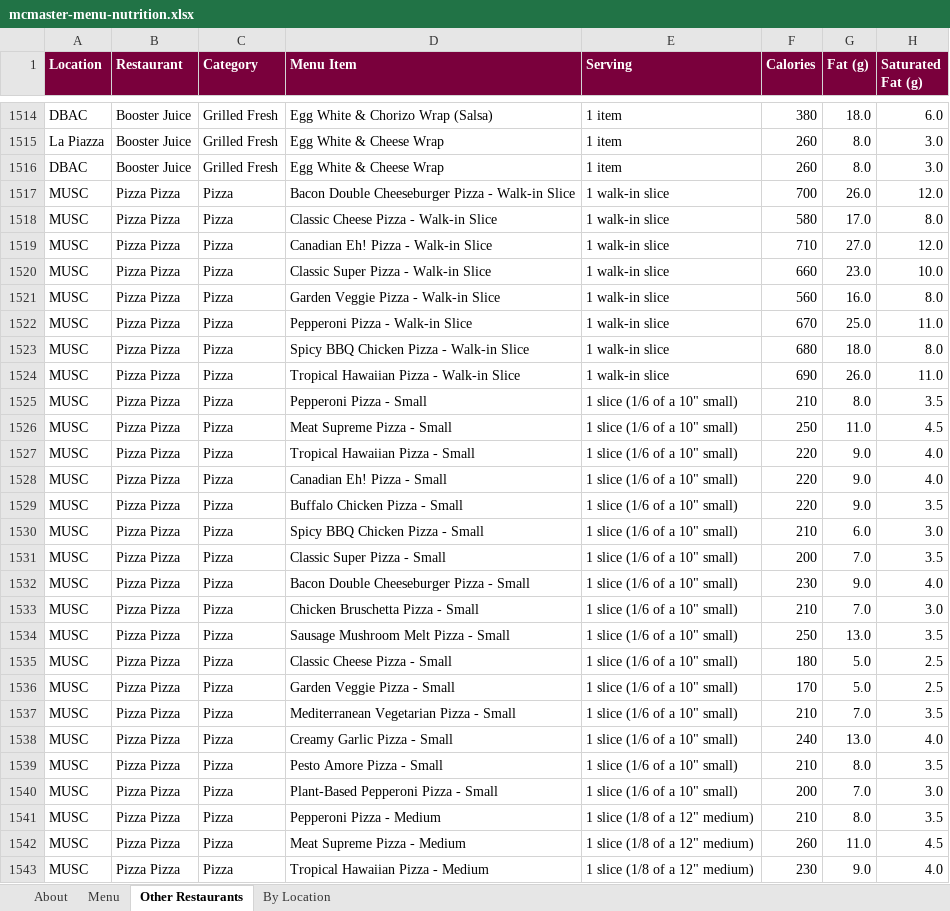
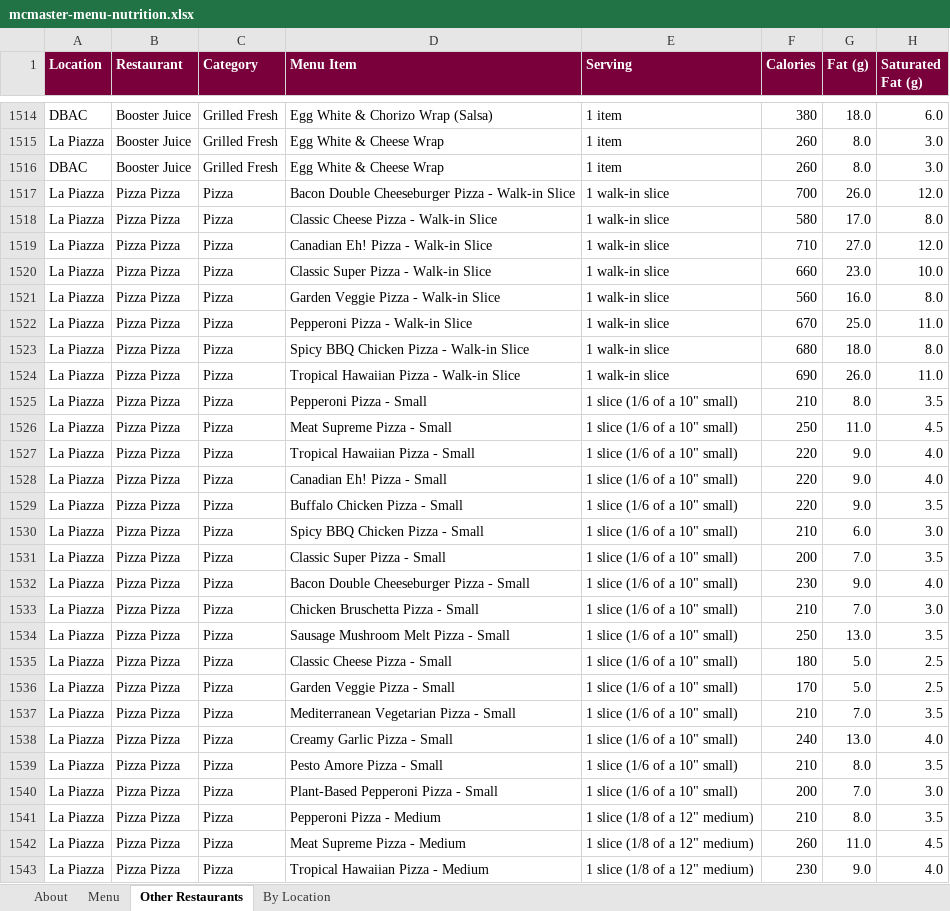
Before and after one commit to estebanmunozgomez99-pixel/mac-macros, an Excel workbook: mcmaster-menu-nutrition.xlsx, sheet Other Restaurants, drawn as a sheet; only a part is shown, gaps mark what is left out; values as stored, in another font and other column widths than the file's, no borders; the diff covers the shown part only; the diff names each change by its address in the sheet, - before the commit and + after, or states it on an @@ line.

```diff
--- a/mcmaster-menu-nutrition.xlsx (sheet Other Restaurants)
+++ b/mcmaster-menu-nutrition.xlsx (sheet Other Restaurants)
-A1517:A1543 (Location): MUSC
+A1517:A1543 (Location): La Piazza
```
Also changed, not shown: 46 edited cells elsewhere in this sheet, sheet About, 5 other files.
